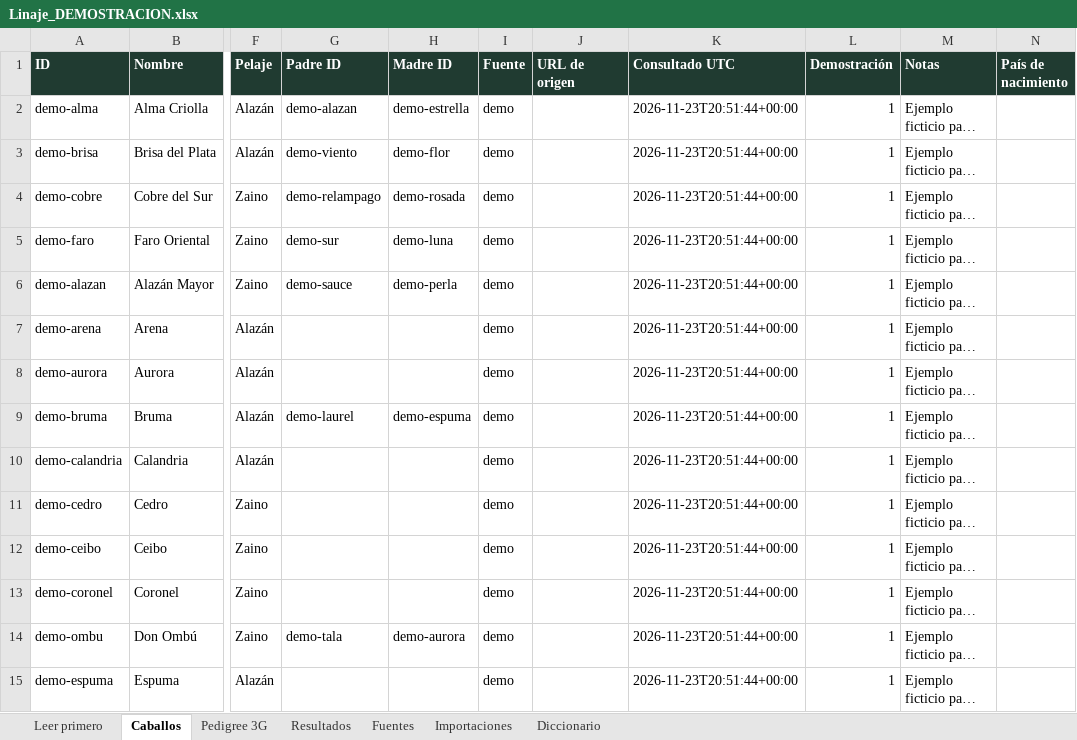
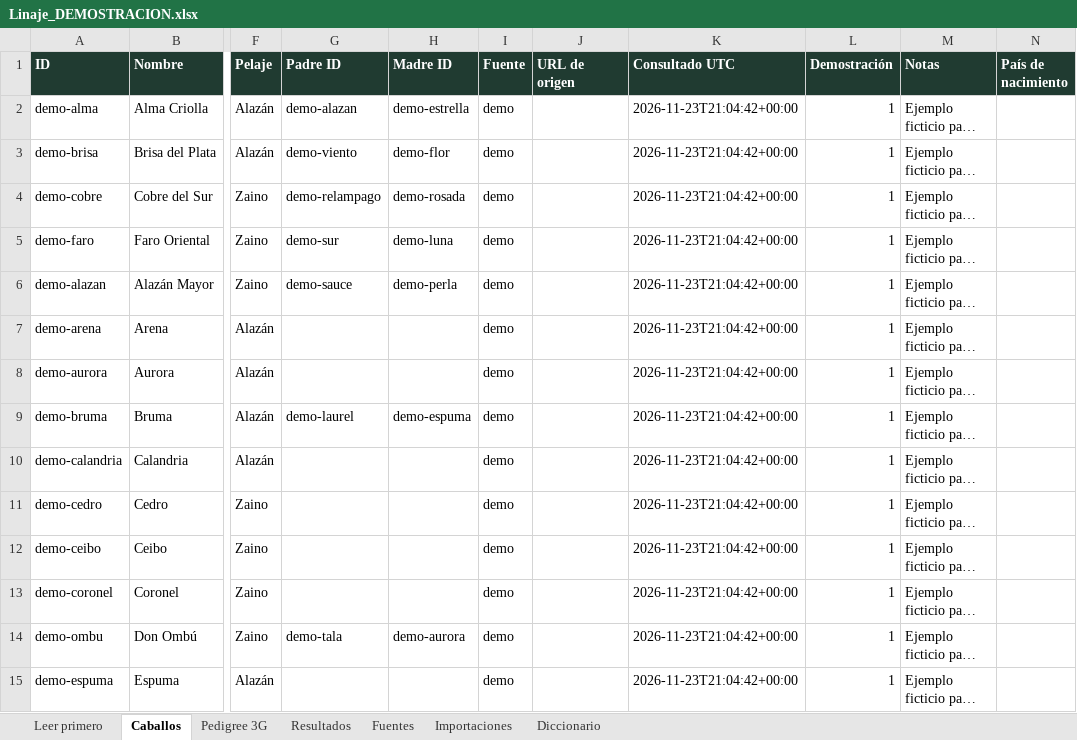
Before and after one commit to astroyw/constastro, an Excel workbook: downloads/Linaje_DEMOSTRACION.xlsx, sheet Caballos, drawn as a sheet; only a part is shown, gaps mark what is left out; long unchanged cells end in …; values as stored, in another font and other column widths than the file's, no borders; the diff covers the shown part only; the diff names each change by its address in the sheet, - before the commit and + after, or states it on an @@ line.

Commit message:
Publish reviewed Linaje interactive preview

```diff
--- a/downloads/Linaje_DEMOSTRACION.xlsx (sheet Caballos)
+++ b/downloads/Linaje_DEMOSTRACION.xlsx (sheet Caballos)
-K2:K15 (Consultado UTC): 2026-11-23T20:51:44+00:00
+K2:K15 (Consultado UTC): 2026-11-23T21:04:42+00:00
```
Also changed, not shown: 15 edited cells elsewhere in this sheet, sheet Importaciones, sheet Leer primero, 11 other files.
